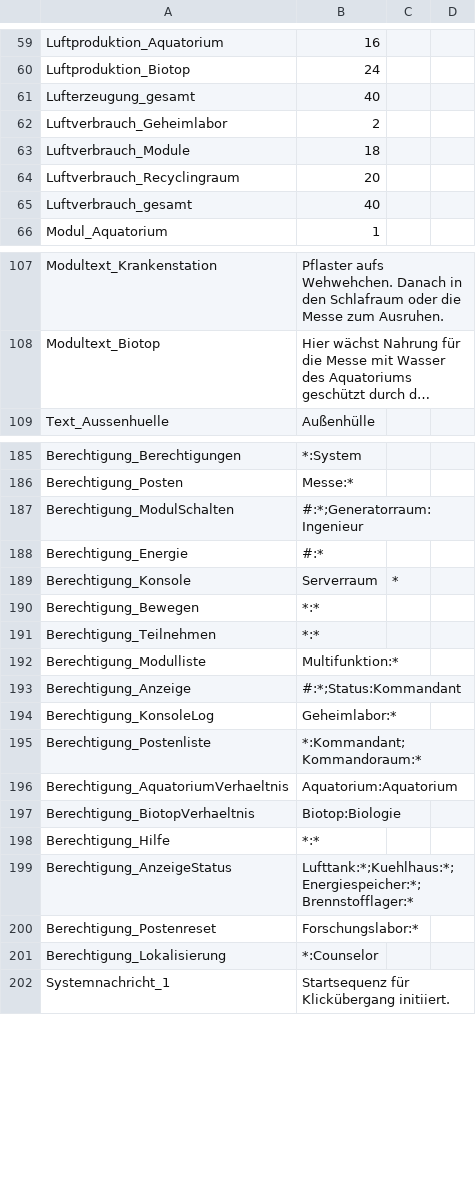
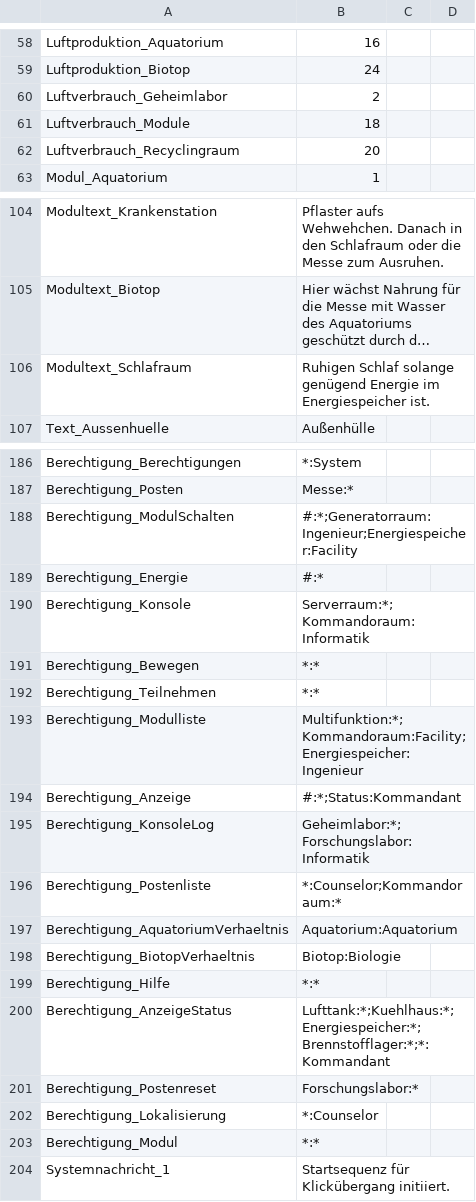
Before and after one commit to cgriep/Erwachen, a CSV file: Initialwerte.csv, drawn as a sheet; only a part is shown, gaps mark what is left out; long unchanged cells end in …; removed rows and columns are numbered as before the commit, all else as after; the diff covers the shown part only; the diff names each change by its address in the sheet, - before the commit and + after, or states it on an @@ line.

```diff
--- a/Initialwerte.csv
+++ b/Initialwerte.csv
-row 61: Lufterzeugung_gesamt | 40
-row 65: Luftverbrauch_gesamt | 40
+row 106: Modultext_Schlafraum | Ruhigen Schlaf solange genügend Energie im Energiespeicher ist.
-B188: #:*;Generatorraum:Ingenieur
+B188: #:*;Generatorraum:Ingenieur;Energiespeicher:Facility
-B190: Serverraum
+B190: Serverraum:*;Kommandoraum:Informatik
-C190: *
+C190: (empty)
-B193: Multifunktion:*
+B193: Multifunktion:*;Kommandoraum:Facility;Energiespeicher:Ingenieur
-B195: Geheimlabor:*
+B195: Geheimlabor:*;Forschungslabor:Informatik
-B196: *:Kommandant;Kommandoraum:*
+B196: *:Counselor;Kommandoraum:*
-B200: Lufttank:*;Kuehlhaus:*;Energiespeicher:*;Brennstofflager:*
+B200: Lufttank:*;Kuehlhaus:*;Energiespeicher:*;Brennstofflager:*;*:Kommandant
+row 203: Berechtigung_Modul | *:*
```
Also changed, not shown: 7 added rows, 1 removed row and 13 edited cells elsewhere in this file, 1 other file.
